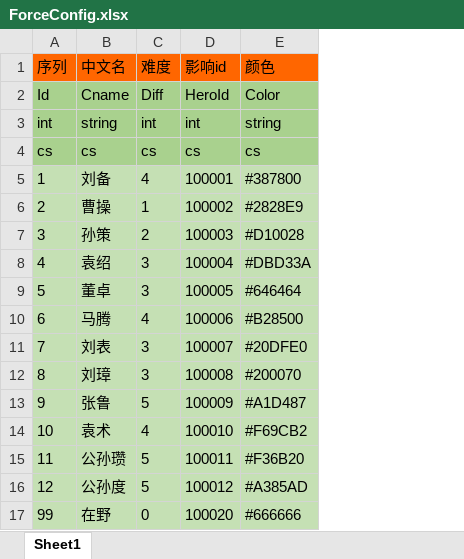
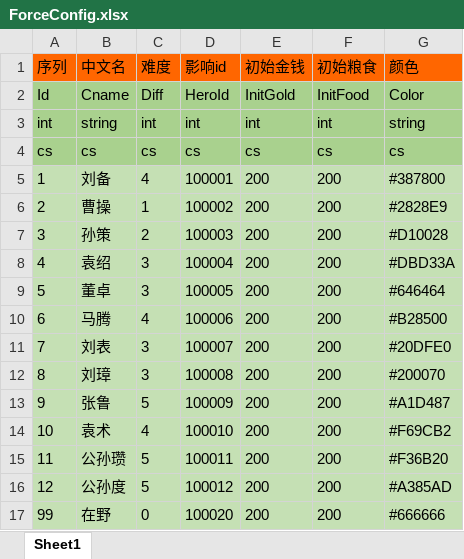
Before and after one commit to realeternia/SanKingdom, an Excel workbook: Design/config/ForceConfig.xlsx, sheet Sheet1, drawn as a sheet; values as stored, in another font and other column widths than the file's, no borders; the diff names each change by its address in the sheet, - before the commit and + after, or states it on an @@ line.

```diff
--- a/Design/config/ForceConfig.xlsx (sheet Sheet1)
+++ b/Design/config/ForceConfig.xlsx (sheet Sheet1)
+column E (初始金钱), rows 2-17: InitGold | int | cs | 200 | 200 | 200 | 200 | 200 | 200 | 200 | 200 | 200 | 200 | 200 | 200 | 200
+column F (初始粮食), rows 2-17: InitFood | int | cs | 200 | 200 | 200 | 200 | 200 | 200 | 200 | 200 | 200 | 200 | 200 | 200 | 200
```
Also changed, not shown: Design/config/CityAttrConfig.xlsx, Design/config/WorldConfig.xlsx, 22 other files.
